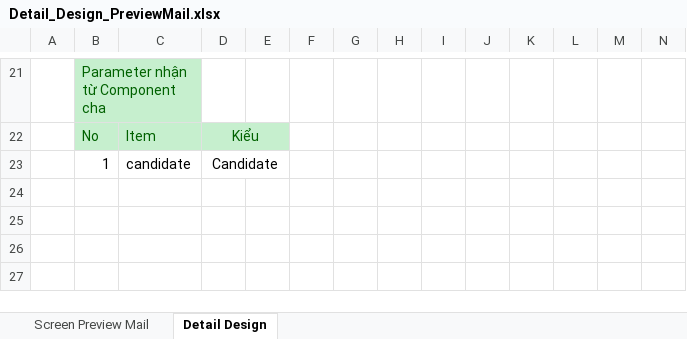
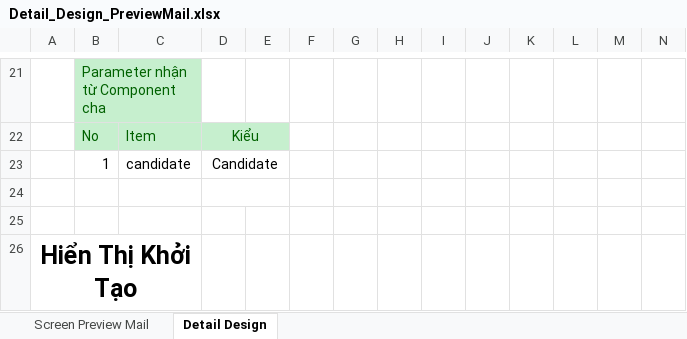
Before and after one commit to HoangHuuToan/Candidate-Management, an Excel workbook: Document/02. Design/02. DetailDesign/Task 4/Detail_Design_PreviewMail.xlsx, sheet Detail Design, drawn as a sheet; only a part is shown, gaps mark what is left out; values as stored, in another font and other column widths than the file's, no borders; charts and pictures not drawn; the diff names each change by its address in the sheet, - before the commit and + after, or states it on an @@ line.

```diff
--- a/Document/02. Design/02. DetailDesign/Task 4/Detail_Design_PreviewMail.xlsx (sheet Detail Design)
+++ b/Document/02. Design/02. DetailDesign/Task 4/Detail_Design_PreviewMail.xlsx (sheet Detail Design)
+row 24: (empty)
+row 25: (empty)
+row 26: Hiển Thị Khởi Tạo
```
Also changed, not shown: charts or pictures, Document/02. Design/02. DetailDesign/Task 2/Detail_Design_Select_UV.xlsx, Document/02. Design/02. DetailDesign/Task 3/Detail_Design_Contacting_candidate.xlsx, 2 other files.
